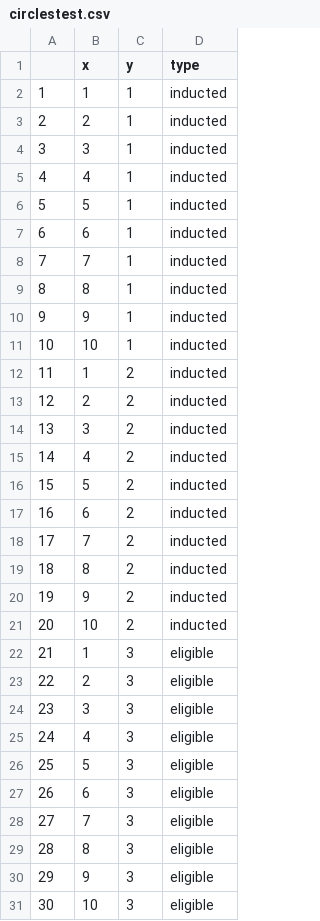
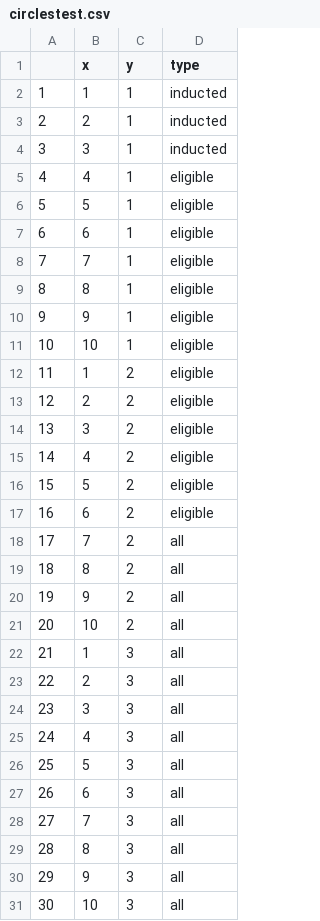
Before and after one commit to danter2000/STAT423-Project, a CSV file: Data/vizdata/circlestest.csv, drawn as a sheet; only a part is shown; the diff covers the shown part only.

Commit message:
other data

```diff
--- a/Data/vizdata/circlestest.csv
+++ b/Data/vizdata/circlestest.csv
@@ -4,28 +4,28 @@
 "3",3,1,"inducted"
-"4",4,1,"inducted"
-"5",5,1,"inducted"
-"6",6,1,"inducted"
-"7",7,1,"inducted"
-"8",8,1,"inducted"
-"9",9,1,"inducted"
-"10",10,1,"inducted"
-"11",1,2,"inducted"
-"12",2,2,"inducted"
-"13",3,2,"inducted"
-"14",4,2,"inducted"
-"15",5,2,"inducted"
-"16",6,2,"inducted"
-"17",7,2,"inducted"
-"18",8,2,"inducted"
-"19",9,2,"inducted"
-"20",10,2,"inducted"
-"21",1,3,"eligible"
-"22",2,3,"eligible"
-"23",3,3,"eligible"
-"24",4,3,"eligible"
-"25",5,3,"eligible"
-"26",6,3,"eligible"
-"27",7,3,"eligible"
-"28",8,3,"eligible"
-"29",9,3,"eligible"
-"30",10,3,"eligible"
+"4",4,1,"eligible"
+"5",5,1,"eligible"
+"6",6,1,"eligible"
+"7",7,1,"eligible"
+"8",8,1,"eligible"
+"9",9,1,"eligible"
+"10",10,1,"eligible"
+"11",1,2,"eligible"
+"12",2,2,"eligible"
+"13",3,2,"eligible"
+"14",4,2,"eligible"
+"15",5,2,"eligible"
+"16",6,2,"eligible"
+"17",7,2,"all"
+"18",8,2,"all"
+"19",9,2,"all"
+"20",10,2,"all"
+"21",1,3,"all"
+"22",2,3,"all"
+"23",3,3,"all"
+"24",4,3,"all"
+"25",5,3,"all"
+"26",6,3,"all"
+"27",7,3,"all"
+"28",8,3,"all"
+"29",9,3,"all"
+"30",10,3,"all"
```
Also changed, not shown: 50 edited cells elsewhere in this file, 1 other file.
